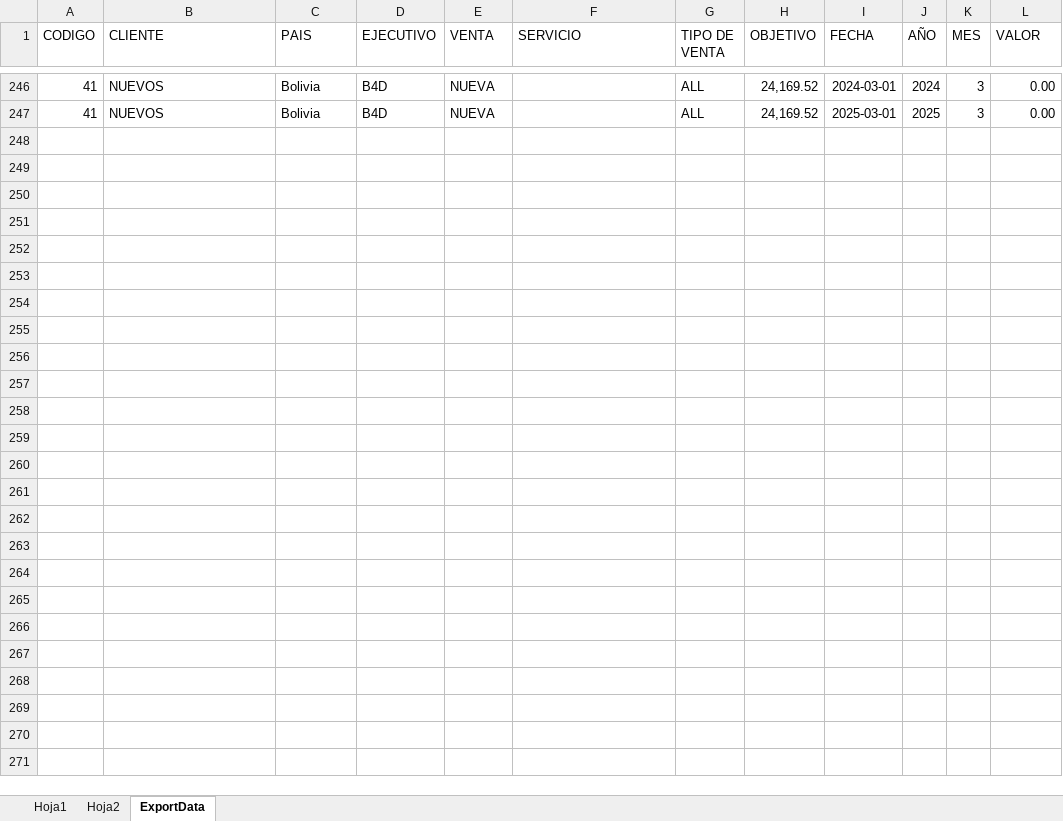
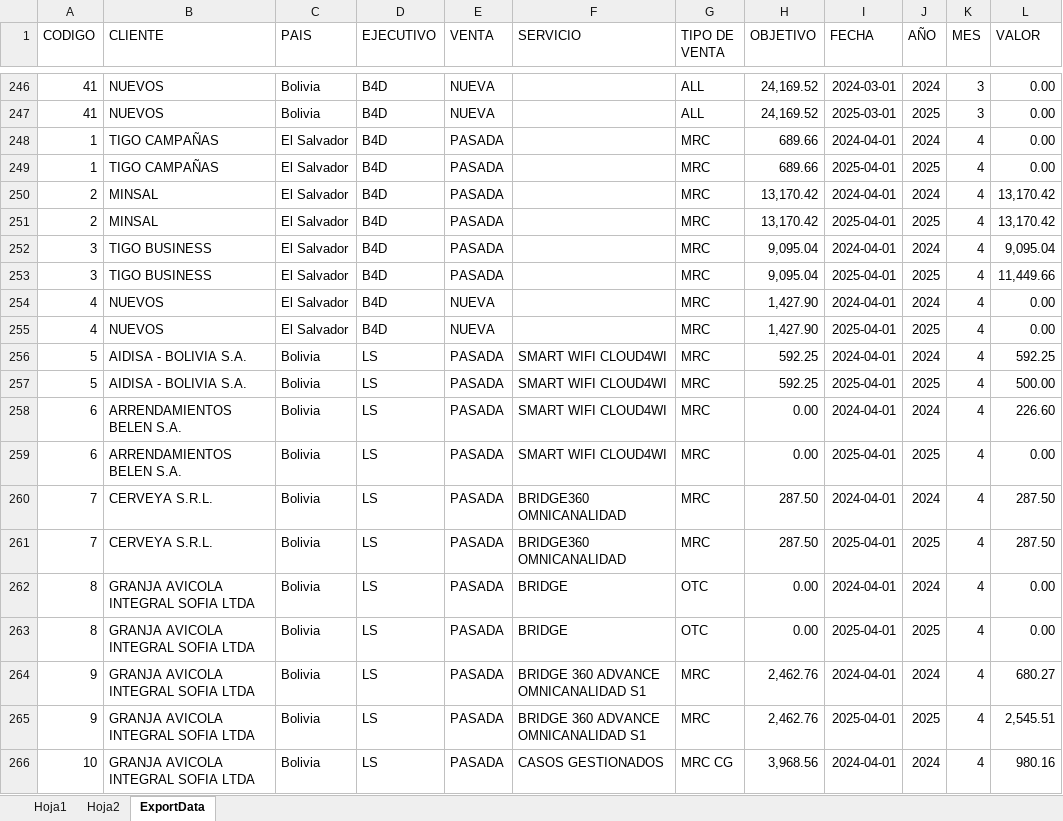
Before and after one commit to b4dycondori/b4d_analytics, an Excel workbook: src/b4d_pbi_executive_dashboard/docs/b4d_report_incomes_v1.xlsm, sheet ExportData, drawn as a sheet; only a part is shown, gaps mark what is left out; values as stored, in another font and other column widths than the file's, no borders; table styles not drawn; the diff covers the shown part only; the diff names each change by its address in the sheet, - before the commit and + after, or states it on an @@ line.

```diff
--- a/src/b4d_pbi_executive_dashboard/docs/b4d_report_incomes_v1.xlsm (sheet ExportData)
+++ b/src/b4d_pbi_executive_dashboard/docs/b4d_report_incomes_v1.xlsm (sheet ExportData)
+row 248: 1 | TIGO CAMPAÑAS | El Salvador | B4D | PASADA |  | MRC | 689.66 | 2024-04-01 | 2024 | 4 | 0.00
+row 249: 1 | TIGO CAMPAÑAS | El Salvador | B4D | PASADA |  | MRC | 689.66 | 2025-04-01 | 2025 | 4 | 0.00
+row 250: 2 | MINSAL | El Salvador | B4D | PASADA |  | MRC | 13,170.42 | 2024-04-01 | 2024 | 4 | 13,170.42
+row 251: 2 | MINSAL | El Salvador | B4D | PASADA |  | MRC | 13,170.42 | 2025-04-01 | 2025 | 4 | 13,170.42
+row 252: 3 | TIGO BUSINESS | El Salvador | B4D | PASADA |  | MRC | 9,095.04 | 2024-04-01 | 2024 | 4 | 9,095.04
+row 253: 3 | TIGO BUSINESS | El Salvador | B4D | PASADA |  | MRC | 9,095.04 | 2025-04-01 | 2025 | 4 | 11,449.66
+row 254: 4 | NUEVOS | El Salvador | B4D | NUEVA |  | MRC | 1,427.90 | 2024-04-01 | 2024 | 4 | 0.00
+row 255: 4 | NUEVOS | El Salvador | B4D | NUEVA |  | MRC | 1,427.90 | 2025-04-01 | 2025 | 4 | 0.00
+row 256: 5 | AIDISA - BOLIVIA S.A. | Bolivia | LS | PASADA | SMART WIFI CLOUD4WI | MRC | 592.25 | 2024-04-01 | 2024 | 4 | 592.25
+row 257: 5 | AIDISA - BOLIVIA S.A. | Bolivia | LS | PASADA | SMART WIFI CLOUD4WI | MRC | 592.25 | 2025-04-01 | 2025 | 4 | 500.00
+row 258: 6 | ARRENDAMIENTOS BELEN S.A. | Bolivia | LS | PASADA | SMART WIFI CLOUD4WI | MRC | 0.00 | 2024-04-01 | 2024 | 4 | 226.60
+row 259: 6 | ARRENDAMIENTOS BELEN S.A. | Bolivia | LS | PASADA | SMART WIFI CLOUD4WI | MRC | 0.00 | 2025-04-01 | 2025 | 4 | 0.00
+row 260: 7 | CERVEYA S.R.L. | Bolivia | LS | PASADA | BRIDGE360 OMNICANALIDAD | MRC | 287.50 | 2024-04-01 | 2024 | 4 | 287.50
+row 261: 7 | CERVEYA S.R.L. | Bolivia | LS | PASADA | BRIDGE360 OMNICANALIDAD | MRC | 287.50 | 2025-04-01 | 2025 | 4 | 287.50
+row 262: 8 | GRANJA AVICOLA INTEGRAL SOFIA LTDA | Bolivia | LS | PASADA | BRIDGE | OTC | 0.00 | 2024-04-01 | 2024 | 4 | 0.00
+row 263: 8 | GRANJA AVICOLA INTEGRAL SOFIA LTDA | Bolivia | LS | PASADA | BRIDGE | OTC | 0.00 | 2025-04-01 | 2025 | 4 | 0.00
+row 264: 9 | GRANJA AVICOLA INTEGRAL SOFIA LTDA | Bolivia | LS | PASADA | BRIDGE 360 ADVANCE OMNICANALIDAD S1 | MRC | 2,462.76 | 2024-04-01 | 2024 | 4 | 680.27
+row 265: 9 | GRANJA AVICOLA INTEGRAL SOFIA LTDA | Bolivia | LS | PASADA | BRIDGE 360 ADVANCE OMNICANALIDAD S1 | MRC | 2,462.76 | 2025-04-01 | 2025 | 4 | 2,545.51
+row 266: 10 | GRANJA AVICOLA INTEGRAL SOFIA LTDA | Bolivia | LS | PASADA | CASOS GESTIONADOS | MRC CG | 3,968.56 | 2024-04-01 | 2024 | 4 | 980.16
```
Also changed, not shown: 62 added rows elsewhere in this sheet, src/b4d_pbi_executive_dashboard/docs/b4d_report_egresos_v1.xlsm, 2 other files.
